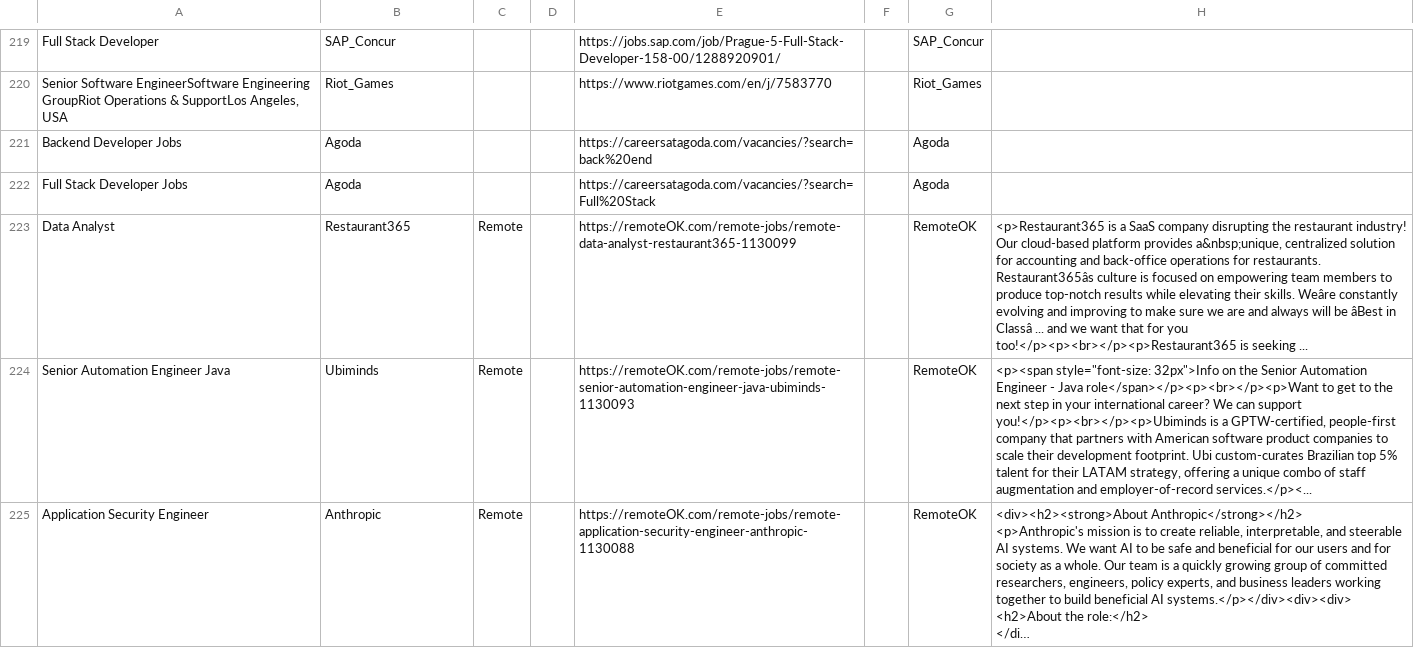
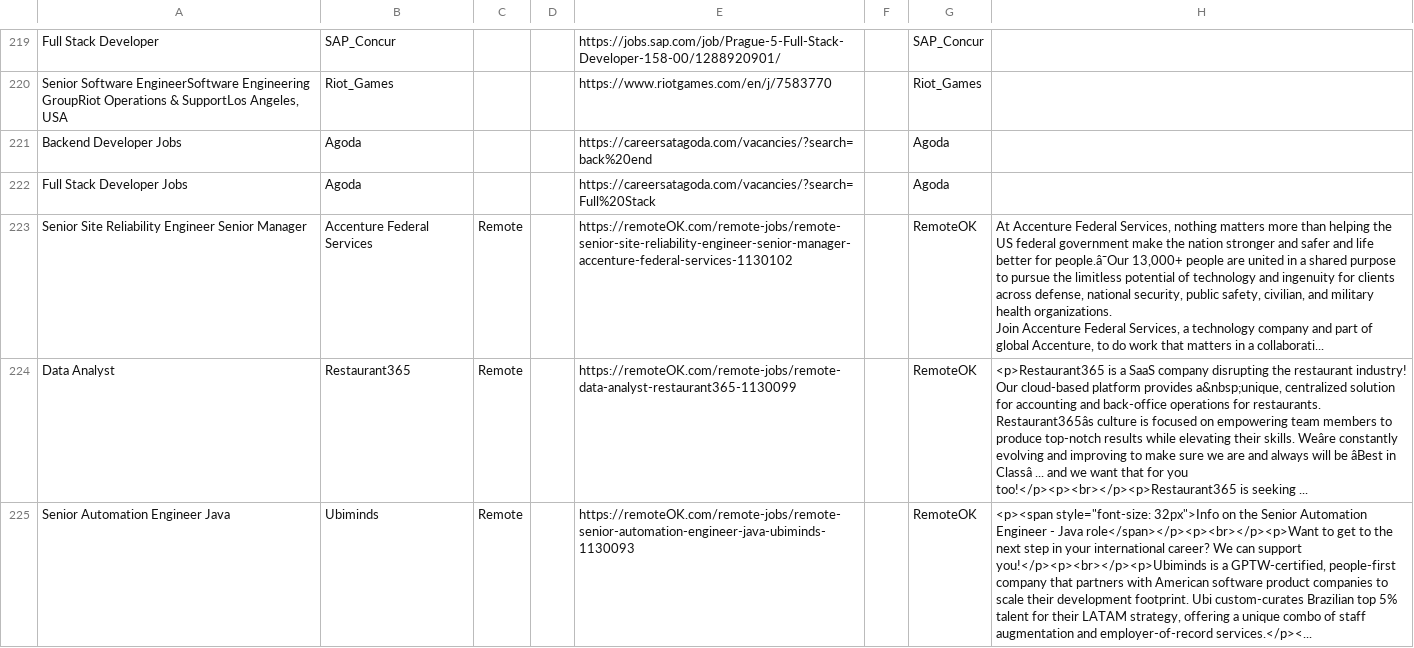
Before and after one commit to naman011/python-projects-secondary, a CSV file: data/jobs.csv, drawn as a sheet; only a part is shown, gaps mark what is left out; the shorter side is filled out with more unchanged rows; long unchanged cells end in …; ↵ is a line break in a cell; the diff names each change by its address in the sheet, - before the commit and + after, or states it on an @@ line.

```diff
--- a/data/jobs.csv
+++ b/data/jobs.csv
+row 223: Senior Site Reliability Engineer Senior Manager | Accenture Federal Services | Remote |  | https://remoteOK.com/remote-jobs/remote-senior-site-reliability-engineer-senior-manager-accenture-federal-services-1130102 |  | RemoteOK | At Accenture Federal Services, nothing matters more than helping the US federal government make the nation stronger and safer and life better for people.â¯Our 13,000+ people are united in a shared purpose to pursue the limitless potential of technology and ingenuity for clients across defense, national security, public safety, civilian, and military health organizations. ↵ Join Accenture Federal Services, a technology company and part of global Accenture, to do work that matters in a collaborati...
```
Also changed, not shown: 1 other file.
